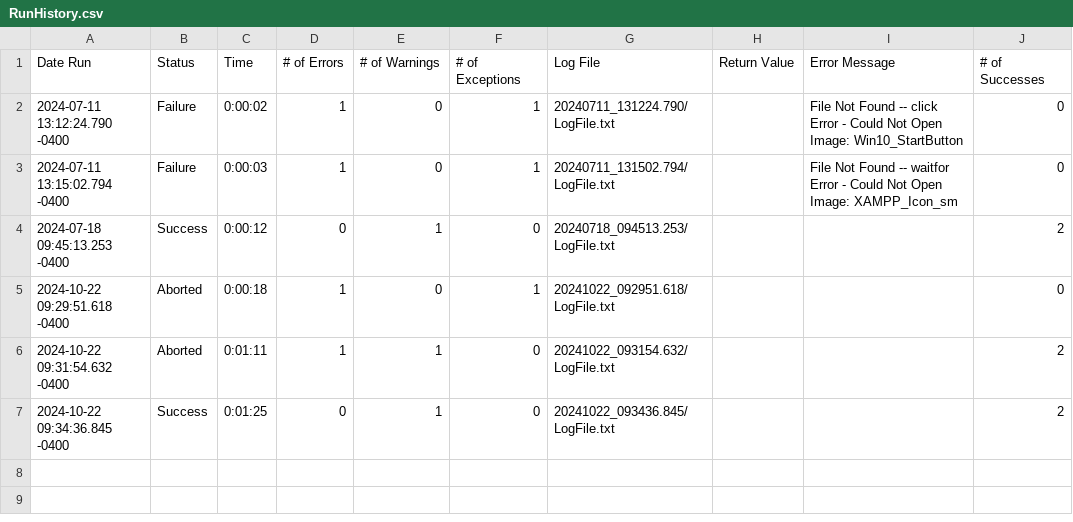
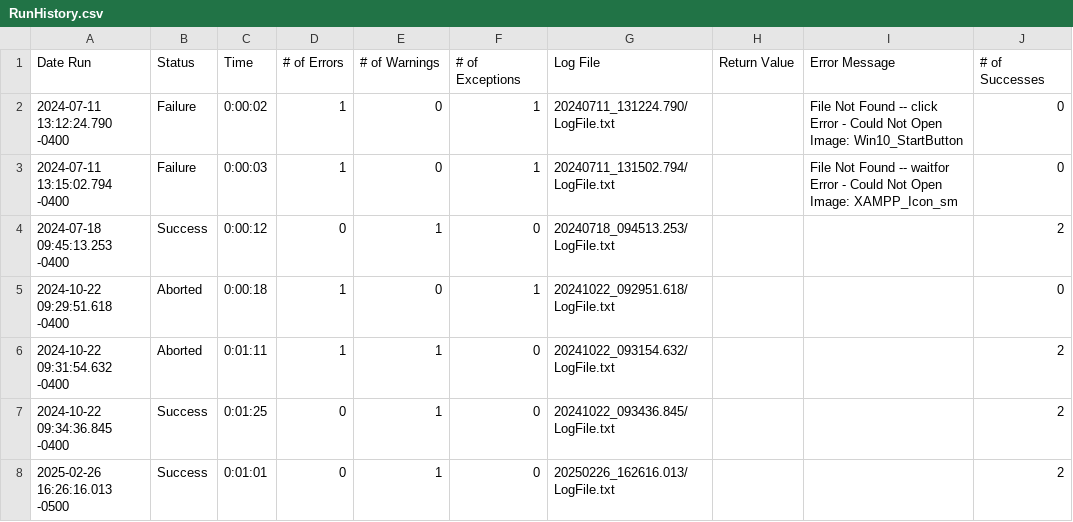
Before and after one commit to keysight-eggplant/OpenEMR.suite, a CSV file: Results/OpenEMR_LaunchXAMPP/RunHistory.csv, drawn as a sheet.

```diff
--- a/Results/OpenEMR_LaunchXAMPP/RunHistory.csv
+++ b/Results/OpenEMR_LaunchXAMPP/RunHistory.csv
@@ -7 +7,2 @@
 2024-10-22 09:34:36.845 -0400,"Success",0:01:25,0,1,0,"20241022_093436.845/LogFile.txt","","",2
+2025-02-26 16:26:16.013 -0500,"Success",0:01:01,0,1,0,"20250226_162616.013/LogFile.txt","","",2
```
Also changed, not shown: Results/OpenEMR_Launch/RunHistory.csv, Results/OpenEMR_PatientCreation/RunHistory.csv, 34 other files.
